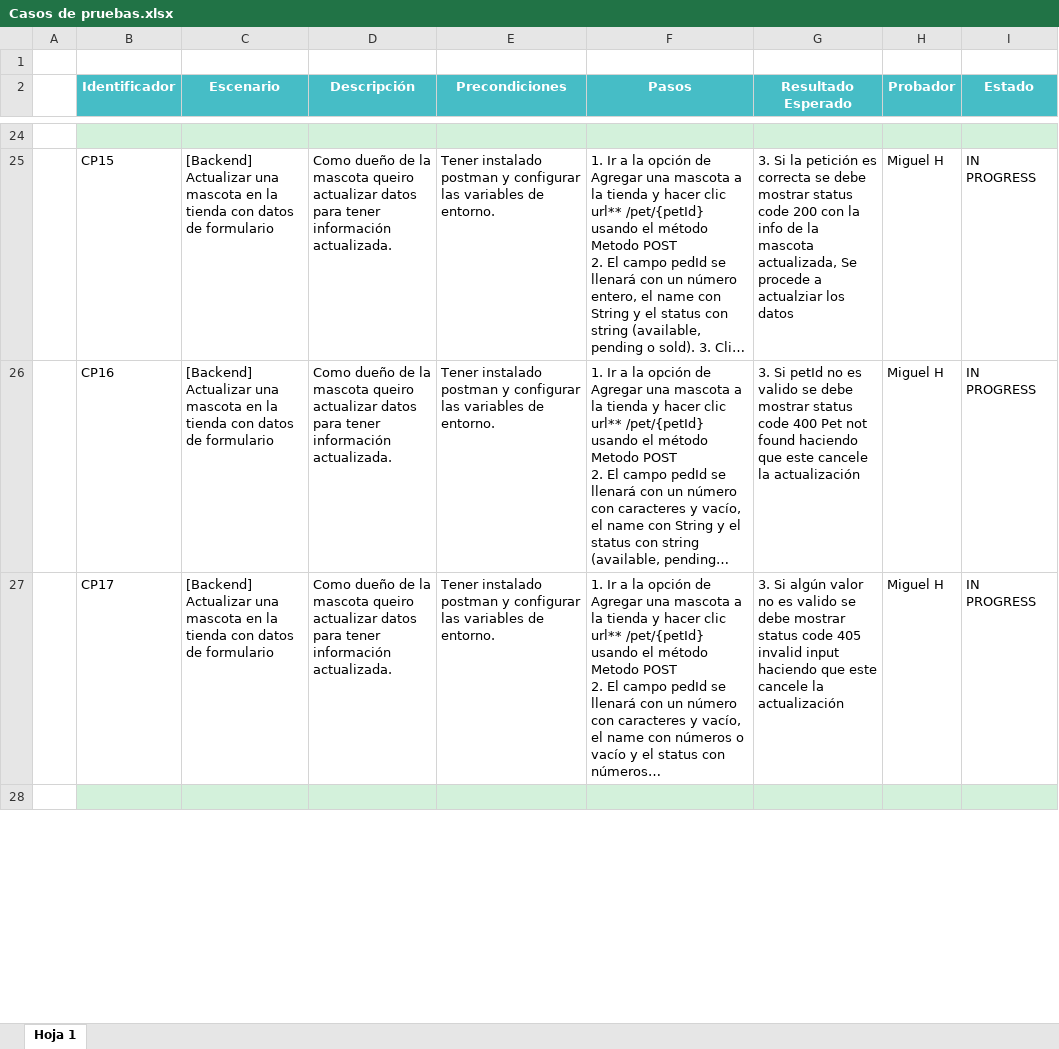
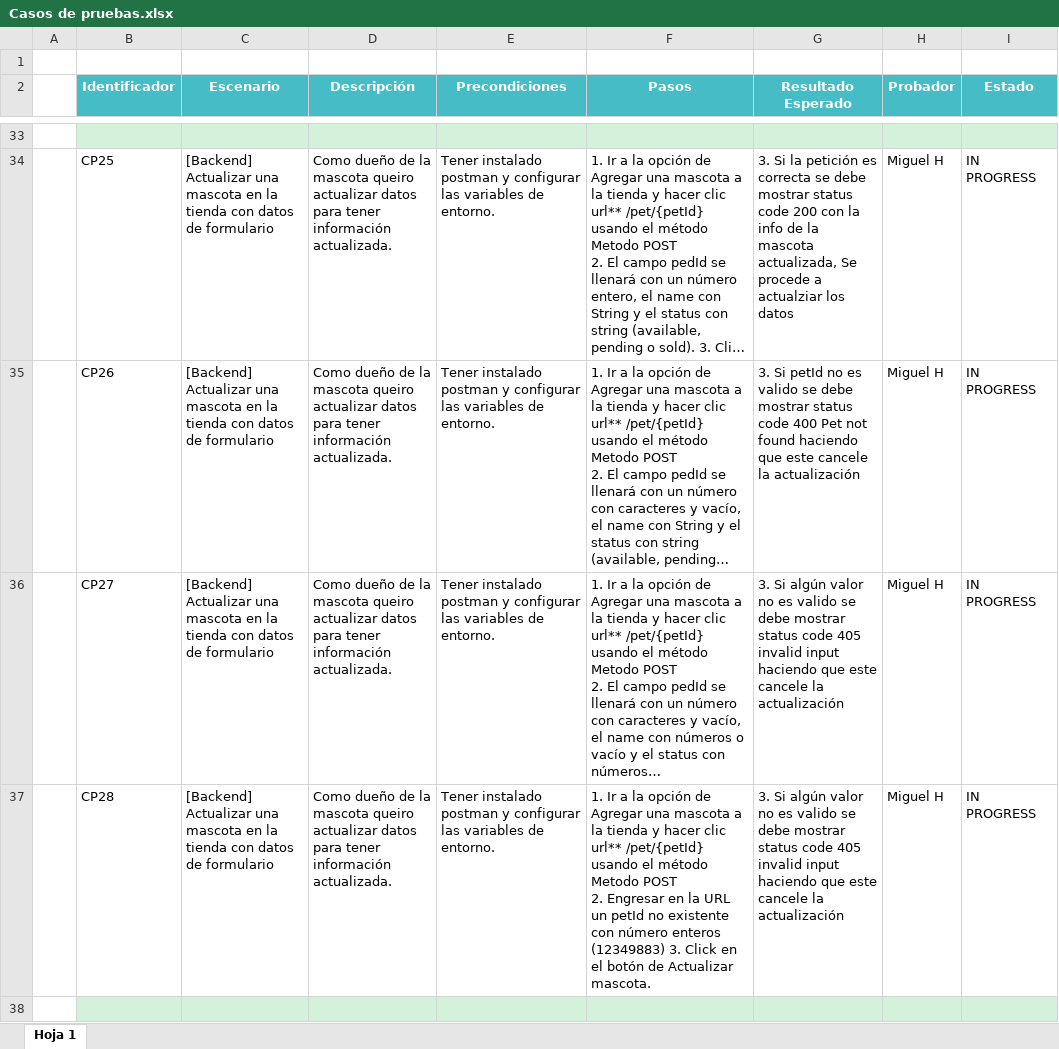
Before and after one commit to MHugoAP/QAproyecAutom, an Excel workbook: DesignAndExecution/Casos de pruebas.xlsx, sheet Hoja 1, drawn as a sheet; only a part is shown, gaps mark what is left out; long unchanged cells end in …; values as stored, in another font and other column widths than the file's, no borders; addresses are those after the commit; ↵ is a line break in a cell; the diff covers the shown part only; the diff names each change by its address in the sheet, - before the commit and + after, or states it on an @@ line.

```diff
--- a/DesignAndExecution/Casos de pruebas.xlsx (sheet Hoja 1)
+++ b/DesignAndExecution/Casos de pruebas.xlsx (sheet Hoja 1)
-B34 (Identificador): CP15
+B34 (Identificador): CP25
-B35 (Identificador): CP16
+B35 (Identificador): CP26
-B36 (Identificador): CP17
+B36 (Identificador): CP27
+row 37:  | CP28 | [Backend] Actualizar una mascota en la tienda con datos de formulario | Como dueño de la mascota queiro actualizar datos para tener información actualizada. | Tener instalado postman y configurar las variables de entorno. | 1. Ir a la opción de Agregar una mascota a la tienda y hacer clic url** /pet/{petId} usando el método Metodo POST ↵ 2. Engresar en la URL un petId no existente con número enteros (12349883) 3. Click en el botón de Actualizar mascota. | 3. Si algún valor no es valido se debe mostrar status code 405 invalid input haciendo que este cancele la actualización | Miguel H | IN PROGRESS
```
Also changed, not shown: 11 added rows and 26 edited cells elsewhere in this sheet.
